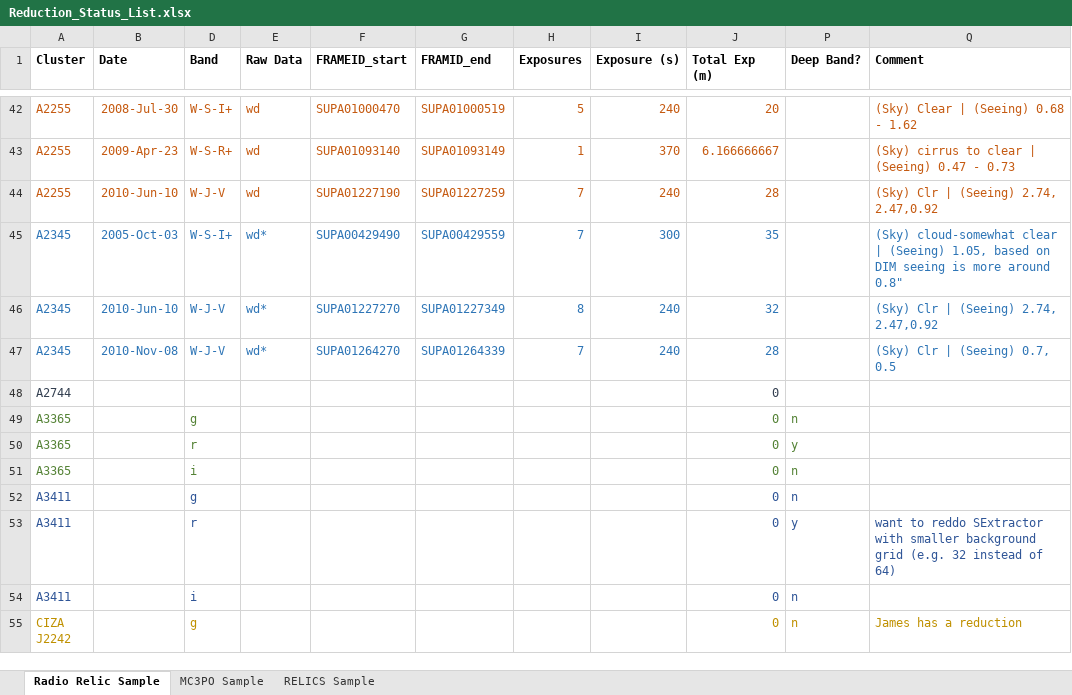
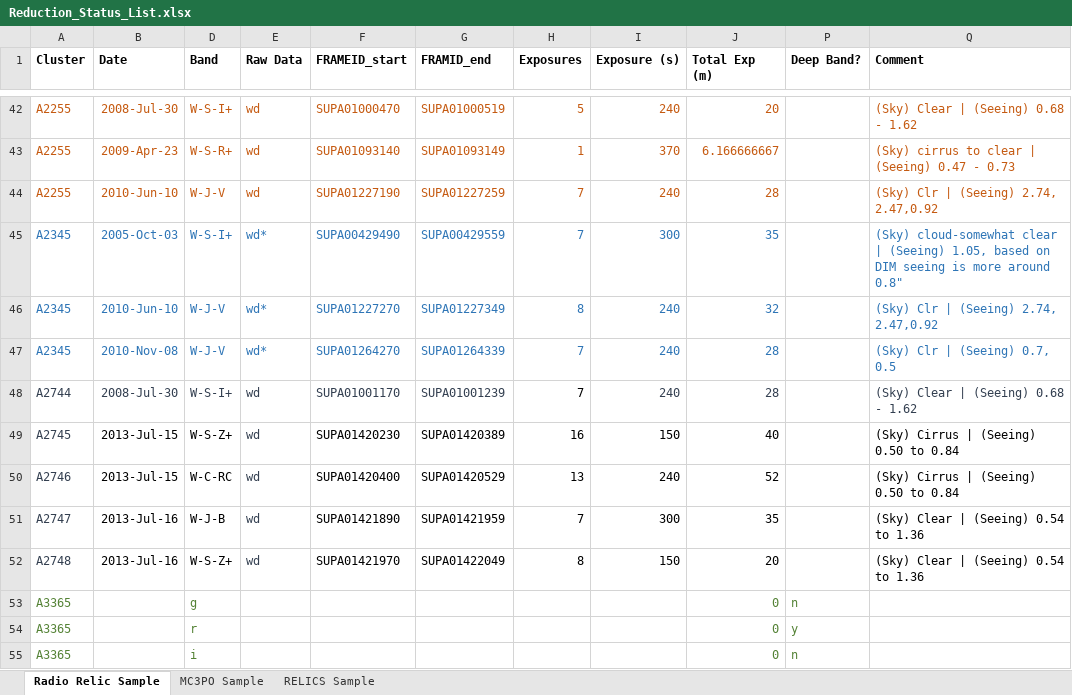
Before and after one commit to nrgolovich/SuprimeCam, an Excel workbook: Reduction Notes/Reduction_Status_List.xlsx, sheet Radio Relic Sample, drawn as a sheet; only a part is shown, gaps mark what is left out; the shorter side is filled out with more unchanged rows; values as stored, in another font and other column widths than the file's, no borders; table styles not drawn; removed rows and columns are numbered as before the commit, all else as after; the diff names each change by its address in the sheet, - before the commit and + after, or states it on an @@ line.

Commit message:
Added A2744 data retrieval to MC2 reduction list.

```diff
--- a/Reduction Notes/Reduction_Status_List.xlsx (sheet Radio Relic Sample)
+++ b/Reduction Notes/Reduction_Status_List.xlsx (sheet Radio Relic Sample)
-row 48: A2744 |  |  |  |  |  |  |  | 0
+row 48: A2744 | 2008-Jul-30 | W-S-I+ | wd | SUPA01001170 | SUPA01001239 | 7 | 240 | 28 |  | (Sky) Clear | (Seeing) 0.68 - 1.62
+row 49: A2745 | 2013-Jul-15 | W-S-Z+ | wd | SUPA01420230 | SUPA01420389 | 16 | 150 | 40 |  | (Sky) Cirrus | (Seeing) 0.50 to 0.84
+row 50: A2746 | 2013-Jul-15 | W-C-RC | wd | SUPA01420400 | SUPA01420529 | 13 | 240 | 52 |  | (Sky) Cirrus | (Seeing) 0.50 to 0.84
+row 51: A2747 | 2013-Jul-16 | W-J-B | wd | SUPA01421890 | SUPA01421959 | 7 | 300 | 35 |  | (Sky) Clear | (Seeing) 0.54 to 1.36
+row 52: A2748 | 2013-Jul-16 | W-S-Z+ | wd | SUPA01421970 | SUPA01422049 | 8 | 150 | 20 |  | (Sky) Clear | (Seeing) 0.54 to 1.36
```
Also changed, not shown: formulas that keep their value.
